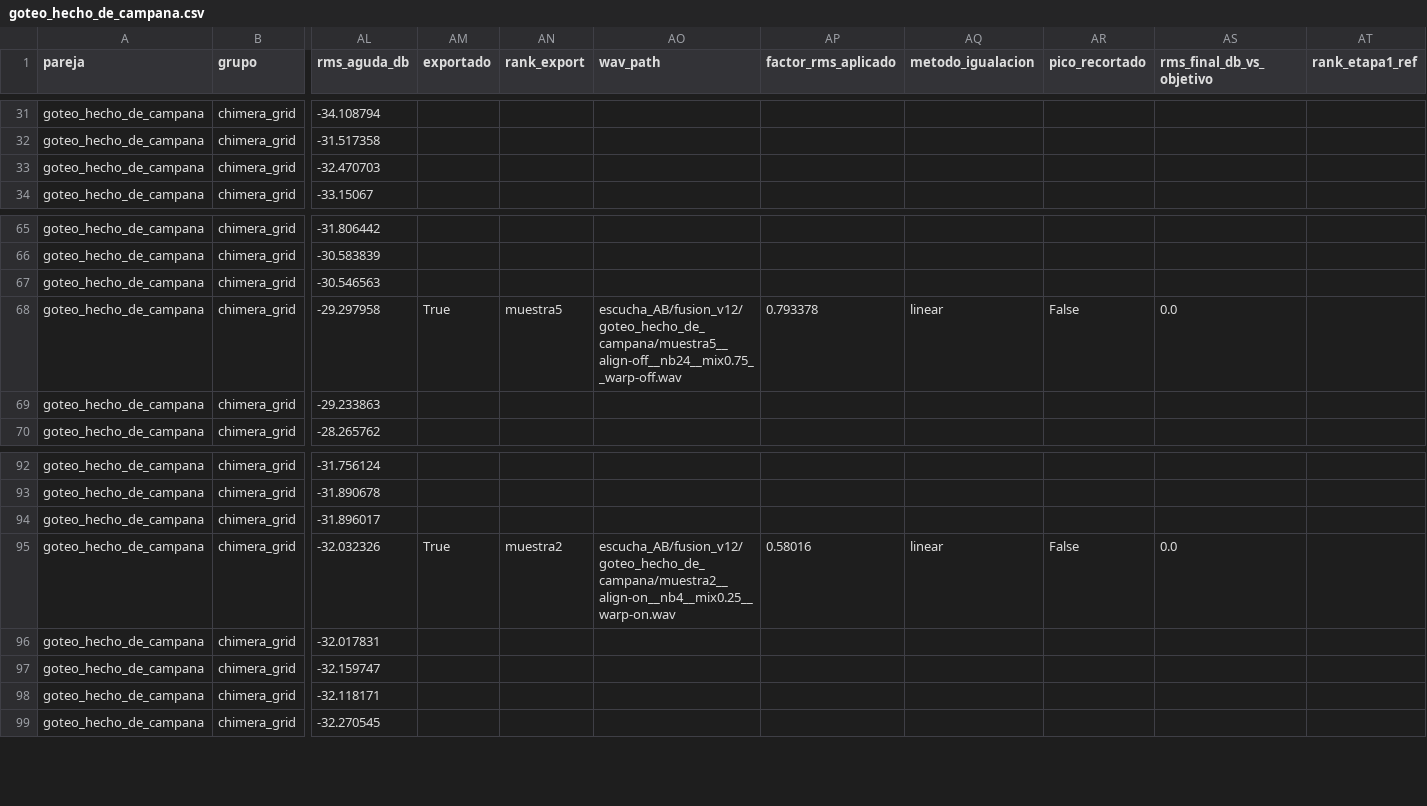
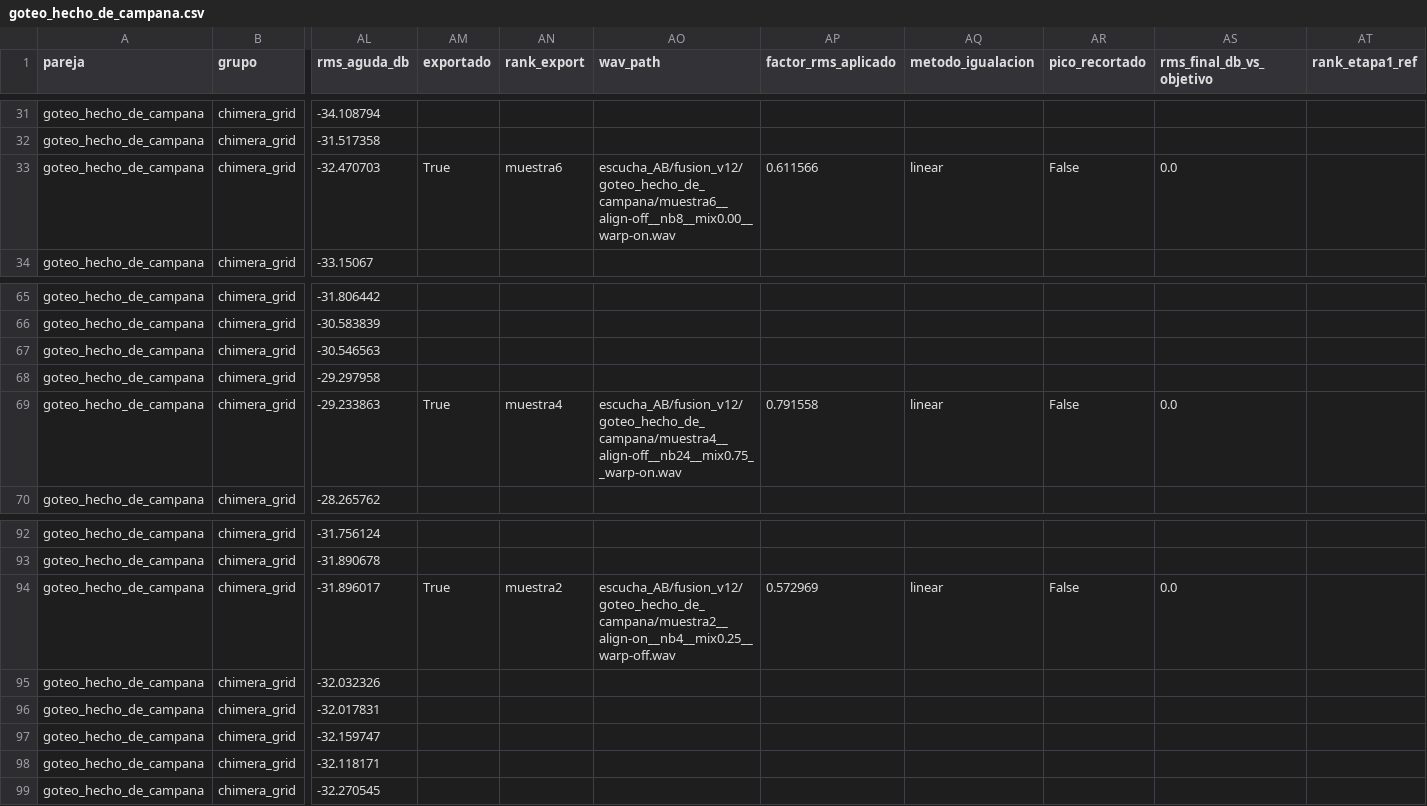
Before and after one commit to MateoCamara/impossible-physical-sound-synthesizer, a CSV file: results/fusion_search/goteo_hecho_de_campana.csv, drawn as a sheet; only a part is shown, gaps mark what is left out; the diff covers the shown part only; the diff names each change by its address in the sheet, - before the commit and + after, or states it on an @@ line.

```diff
--- a/results/fusion_search/goteo_hecho_de_campana.csv
+++ b/results/fusion_search/goteo_hecho_de_campana.csv
-AM33 (exportado): (empty)
+AM33 (exportado): True
-AN33 (rank_export): (empty)
+AN33 (rank_export): muestra6
-AO33 (wav_path): (empty)
+AO33 (wav_path): escucha_AB/fusion_v12/goteo_hecho_de_campana/muestra6__align-off__nb8__mix0.00__warp-on.wav
-AP33 (factor_rms_aplicado): (empty)
+AP33 (factor_rms_aplicado): 0.611566
-AQ33 (metodo_igualacion): (empty)
+AQ33 (metodo_igualacion): linear
-AR33 (pico_recortado): (empty)
+AR33 (pico_recortado): False
-AS33 (rms_final_db_vs_objetivo): (empty)
+AS33 (rms_final_db_vs_objetivo): 0.0
-AM68 (exportado): True
+AM68 (exportado): (empty)
-AN68 (rank_export): muestra5
+AN68 (rank_export): (empty)
-AO68 (wav_path): escucha_AB/fusion_v12/goteo_hecho_de_campana/muestra5__align-off__nb24__mix0.75__warp-off.wav
+AO68 (wav_path): (empty)
-AP68 (factor_rms_aplicado): 0.793378
+AP68 (factor_rms_aplicado): (empty)
-AQ68 (metodo_igualacion): linear
+AQ68 (metodo_igualacion): (empty)
-AR68 (pico_recortado): False
+AR68 (pico_recortado): (empty)
-AS68 (rms_final_db_vs_objetivo): 0.0
+AS68 (rms_final_db_vs_objetivo): (empty)
-AM69 (exportado): (empty)
+AM69 (exportado): True
-AN69 (rank_export): (empty)
+AN69 (rank_export): muestra4
-AO69 (wav_path): (empty)
+AO69 (wav_path): escucha_AB/fusion_v12/goteo_hecho_de_campana/muestra4__align-off__nb24__mix0.75__warp-on.wav
-AP69 (factor_rms_aplicado): (empty)
+AP69 (factor_rms_aplicado): 0.791558
-AQ69 (metodo_igualacion): (empty)
+AQ69 (metodo_igualacion): linear
-AR69 (pico_recortado): (empty)
+AR69 (pico_recortado): False
-AS69 (rms_final_db_vs_objetivo): (empty)
+AS69 (rms_final_db_vs_objetivo): 0.0
-AM94 (exportado): (empty)
+AM94 (exportado): True
-AN94 (rank_export): (empty)
+AN94 (rank_export): muestra2
-AO94 (wav_path): (empty)
+AO94 (wav_path): escucha_AB/fusion_v12/goteo_hecho_de_campana/muestra2__align-on__nb4__mix0.25__warp-off.wav
-AP94 (factor_rms_aplicado): (empty)
+AP94 (factor_rms_aplicado): 0.572969
-AQ94 (metodo_igualacion): (empty)
+AQ94 (metodo_igualacion): linear
-AR94 (pico_recortado): (empty)
+AR94 (pico_recortado): False
-AS94 (rms_final_db_vs_objetivo): (empty)
+AS94 (rms_final_db_vs_objetivo): 0.0
-AM95 (exportado): True
+AM95 (exportado): (empty)
-AN95 (rank_export): muestra2
+AN95 (rank_export): (empty)
-AO95 (wav_path): escucha_AB/fusion_v12/goteo_hecho_de_campana/muestra2__align-on__nb4__mix0.25__warp-on.wav
+AO95 (wav_path): (empty)
-AP95 (factor_rms_aplicado): 0.58016
+AP95 (factor_rms_aplicado): (empty)
-AQ95 (metodo_igualacion): linear
+AQ95 (metodo_igualacion): (empty)
-AR95 (pico_recortado): False
+AR95 (pico_recortado): (empty)
-AS95 (rms_final_db_vs_objetivo): 0.0
+AS95 (rms_final_db_vs_objetivo): (empty)
```
Also changed, not shown: 78 edited cells elsewhere in this file, results/fusion_search/canica_hecha_de_fuego.csv, results/fusion_search/fuego_hecho_de_vidrio.csv, 6 other files.
